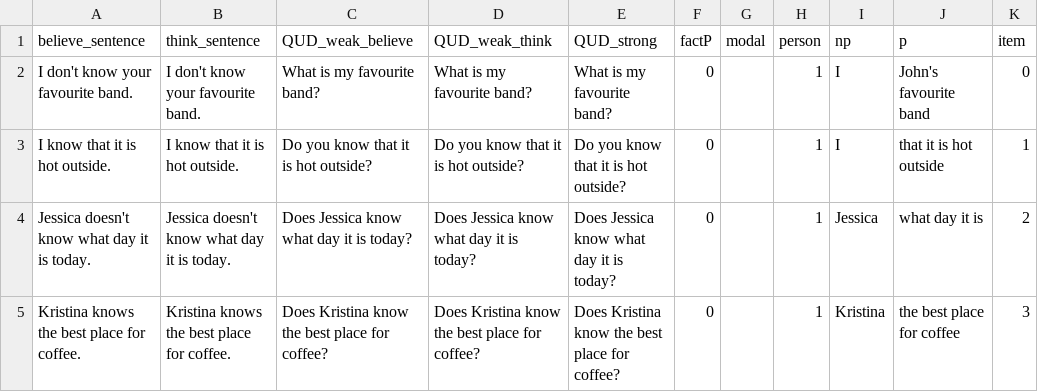
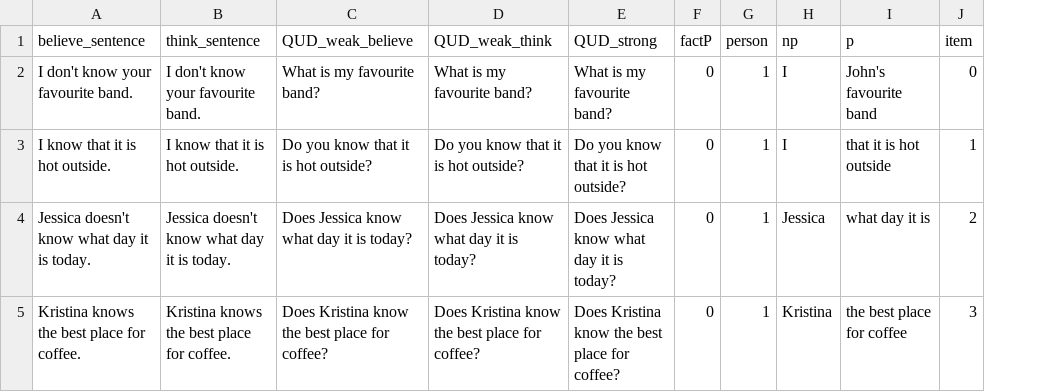
Before and after one commit to AmandaPop/reasoning-judgements, a CSV file: data_csv/fillers.csv, drawn as a sheet; the diff names each change by its address in the sheet, - before the commit and + after, or states it on an @@ line.

Commit message:
removing modals

```diff
--- a/data_csv/fillers.csv
+++ b/data_csv/fillers.csv
-column G (modal), empty
```
Also changed, not shown: 4 other files.
